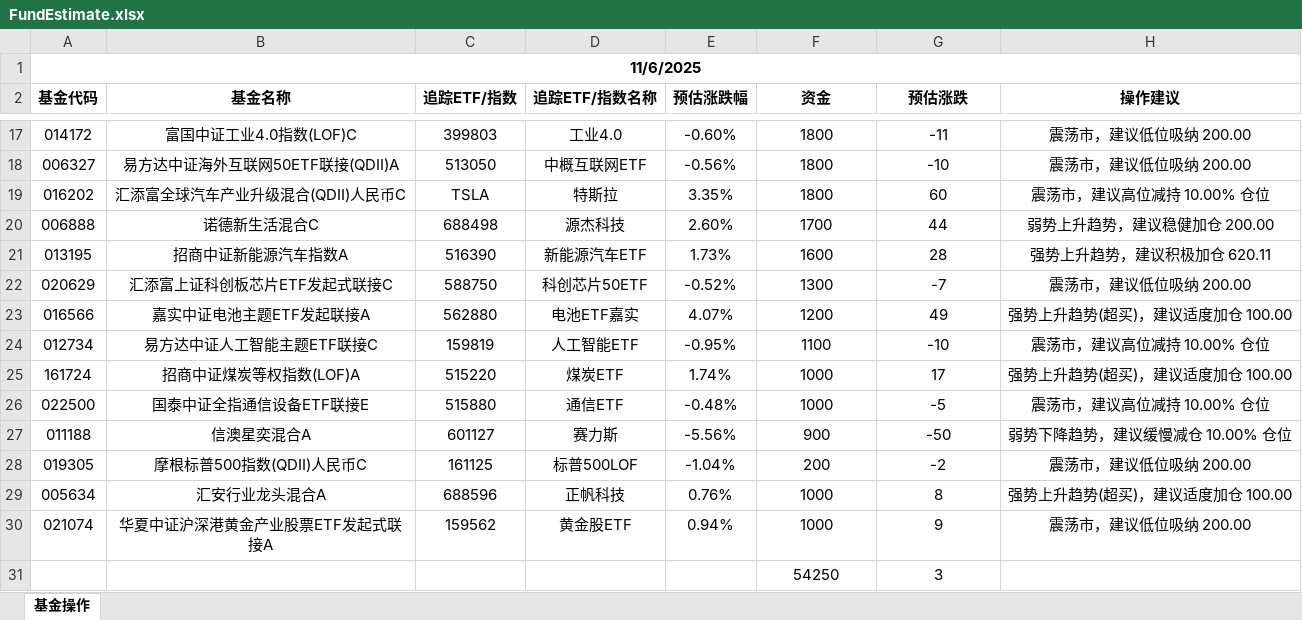
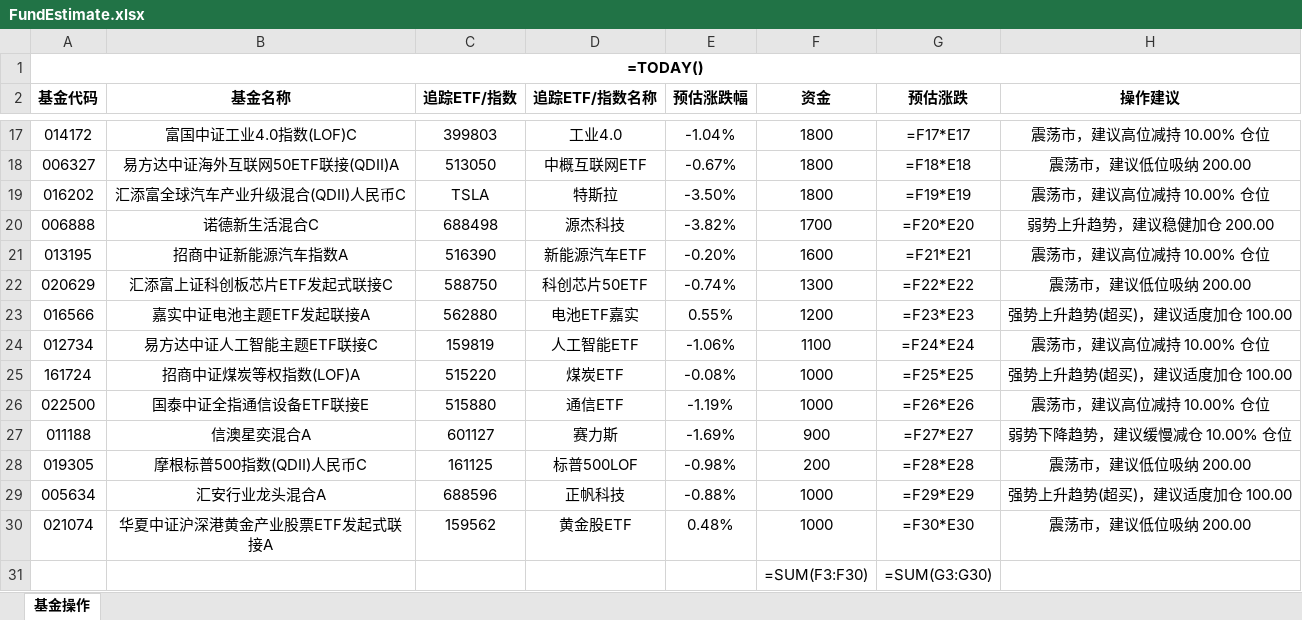
Before and after one commit to jenosin/InvestTrader, an Excel workbook: FundEstimate.xlsx, sheet 基金操作, drawn as a sheet; only a part is shown, gaps mark what is left out; values as stored, in another font and other column widths than the file's, no borders; formulas without a stored value are shown as written; removed rows and columns are numbered as before the commit, all else as after; the diff covers the shown part only; the diff names each change by its address in the sheet, - before the commit and + after, or states it on an @@ line.

```diff
--- a/FundEstimate.xlsx (sheet 基金操作)
+++ b/FundEstimate.xlsx (sheet 基金操作)
-A1 (基金代码): 11/6/2025
+A1 (基金代码): =TODAY()
-E17 (预估涨跌幅): -0.60%
+E17 (预估涨跌幅): -1.04%
-G17 (预估涨跌): -11
+G17 (预估涨跌): =F17*E17
-H17 (操作建议): 震荡市，建议低位吸纳 200.00
+H17 (操作建议): 震荡市，建议高位减持 10.00% 仓位
-E18 (预估涨跌幅): -0.56%
+E18 (预估涨跌幅): -0.67%
-G18 (预估涨跌): -10
+G18 (预估涨跌): =F18*E18
-E19 (预估涨跌幅): 3.35%
+E19 (预估涨跌幅): -3.50%
-G19 (预估涨跌): 60
+G19 (预估涨跌): =F19*E19
-E20 (预估涨跌幅): 2.60%
+E20 (预估涨跌幅): -3.82%
-G20 (预估涨跌): 44
+G20 (预估涨跌): =F20*E20
-E21 (预估涨跌幅): 1.73%
+E21 (预估涨跌幅): -0.20%
-G21 (预估涨跌): 28
+G21 (预估涨跌): =F21*E21
-H21 (操作建议): 强势上升趋势，建议积极加仓 620.11
+H21 (操作建议): 震荡市，建议高位减持 10.00% 仓位
-E22 (预估涨跌幅): -0.52%
+E22 (预估涨跌幅): -0.74%
-G22 (预估涨跌): -7
+G22 (预估涨跌): =F22*E22
-E23 (预估涨跌幅): 4.07%
+E23 (预估涨跌幅): 0.55%
-G23 (预估涨跌): 49
+G23 (预估涨跌): =F23*E23
-E24 (预估涨跌幅): -0.95%
+E24 (预估涨跌幅): -1.06%
-G24 (预估涨跌): -10
+G24 (预估涨跌): =F24*E24
-E25 (预估涨跌幅): 1.74%
+E25 (预估涨跌幅): -0.08%
-G25 (预估涨跌): 17
+G25 (预估涨跌): =F25*E25
-E26 (预估涨跌幅): -0.48%
+E26 (预估涨跌幅): -1.19%
-G26 (预估涨跌): -5
+G26 (预估涨跌): =F26*E26
-E27 (预估涨跌幅): -5.56%
+E27 (预估涨跌幅): -1.69%
-G27 (预估涨跌): -50
+G27 (预估涨跌): =F27*E27
-E28 (预估涨跌幅): -1.04%
+E28 (预估涨跌幅): -0.98%
-G28 (预估涨跌): -2
+G28 (预估涨跌): =F28*E28
-E29 (预估涨跌幅): 0.76%
+E29 (预估涨跌幅): -0.88%
-G29 (预估涨跌): 8
+G29 (预估涨跌): =F29*E29
-E30 (预估涨跌幅): 0.94%
+E30 (预估涨跌幅): 0.48%
-G30 (预估涨跌): 9
+G30 (预估涨跌): =F30*E30
-row 31:  |  |  |  |  | 54250 | 3
+row 31:  |  |  |  |  | =SUM(F3:F30) | =SUM(G3:G30)
```
Also changed, not shown: 32 edited cells elsewhere in this sheet, 2 other files.
